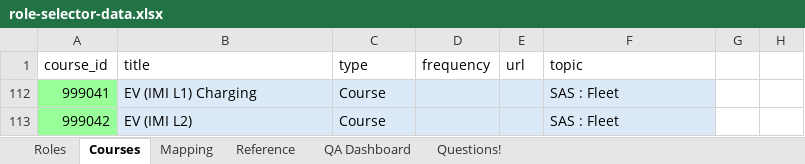
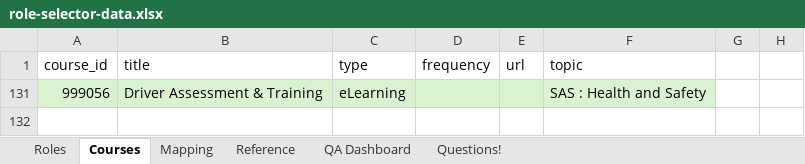
Before and after one commit to SAS-DigiLearn/training-select-v1-ui, an Excel workbook: role-selector-data.xlsx, sheet Courses, drawn as a sheet; values as stored, in another font and other column widths than the file's, no borders; table styles not drawn; removed rows and columns are numbered as before the commit, all else as after; the diff names each change by its address in the sheet, - before the commit and + after, or states it on an @@ line.

Commit message:
Add files via upload

```diff
--- a/role-selector-data.xlsx (sheet Courses)
+++ b/role-selector-data.xlsx (sheet Courses)
@@ row 112 hidden: 999041 | EV (IMI L1) Charging | Course |  |  | SAS : Fleet @@
@@ row 113 hidden: 999042 | EV (IMI L2) | Course |  |  | SAS : Fleet @@
@@ row 131 unhidden: 999056 | Driver Assessment & Training | eLearning |  |  | SAS : Health and Safety @@
```
Also changed, not shown: sheet Mapping.
